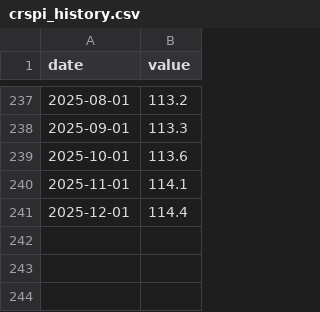
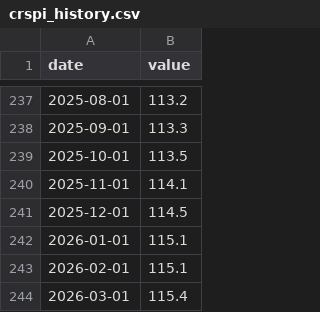
Before and after one commit to wuxiaokai-hk/statcan, a CSV file: data/crspi_history.csv, drawn as a sheet; only a part is shown, gaps mark what is left out.

```diff
--- a/data/crspi_history.csv
+++ b/data/crspi_history.csv
@@ -238,4 +238,7 @@ date,value
 2025-09-01,113.3
-2025-10-01,113.6
+2025-10-01,113.5
 2025-11-01,114.1
-2025-12-01,114.4
+2025-12-01,114.5
+2026-01-01,115.1
+2026-02-01,115.1
+2026-03-01,115.4
```
Also changed, not shown: data/18100255_MetaData.csv, data/18100255_wide.csv, 2 other files.
